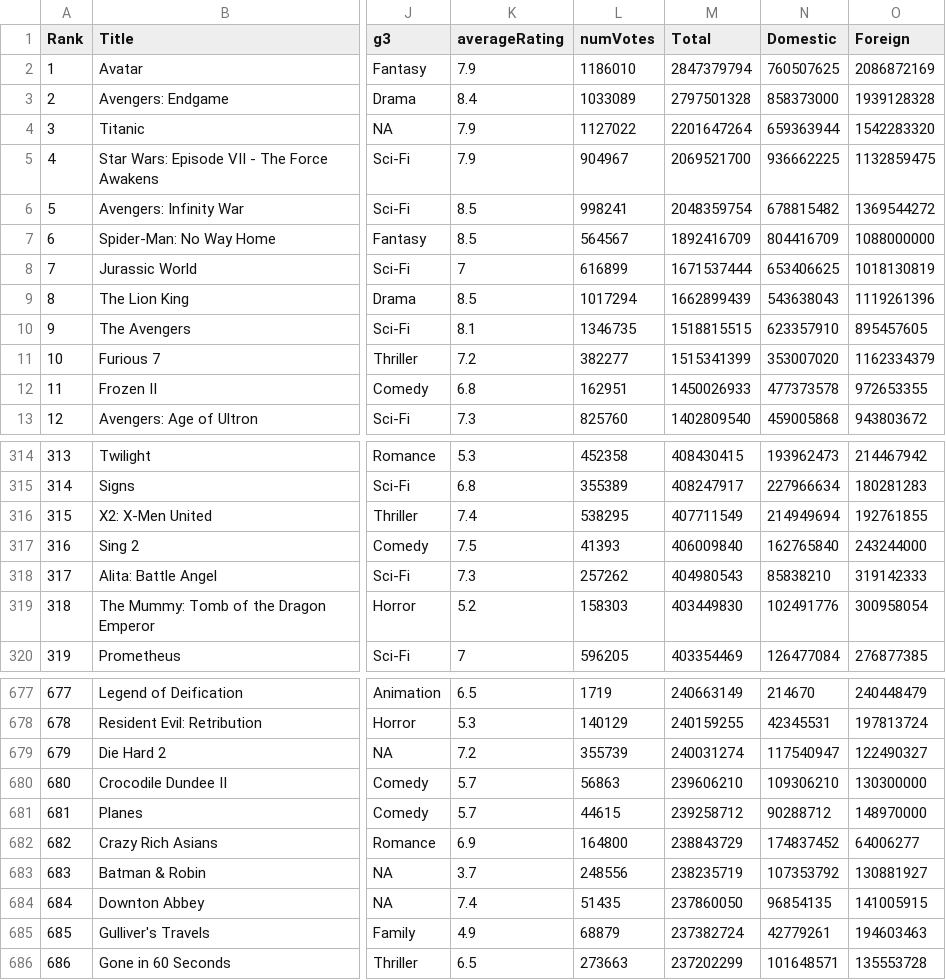
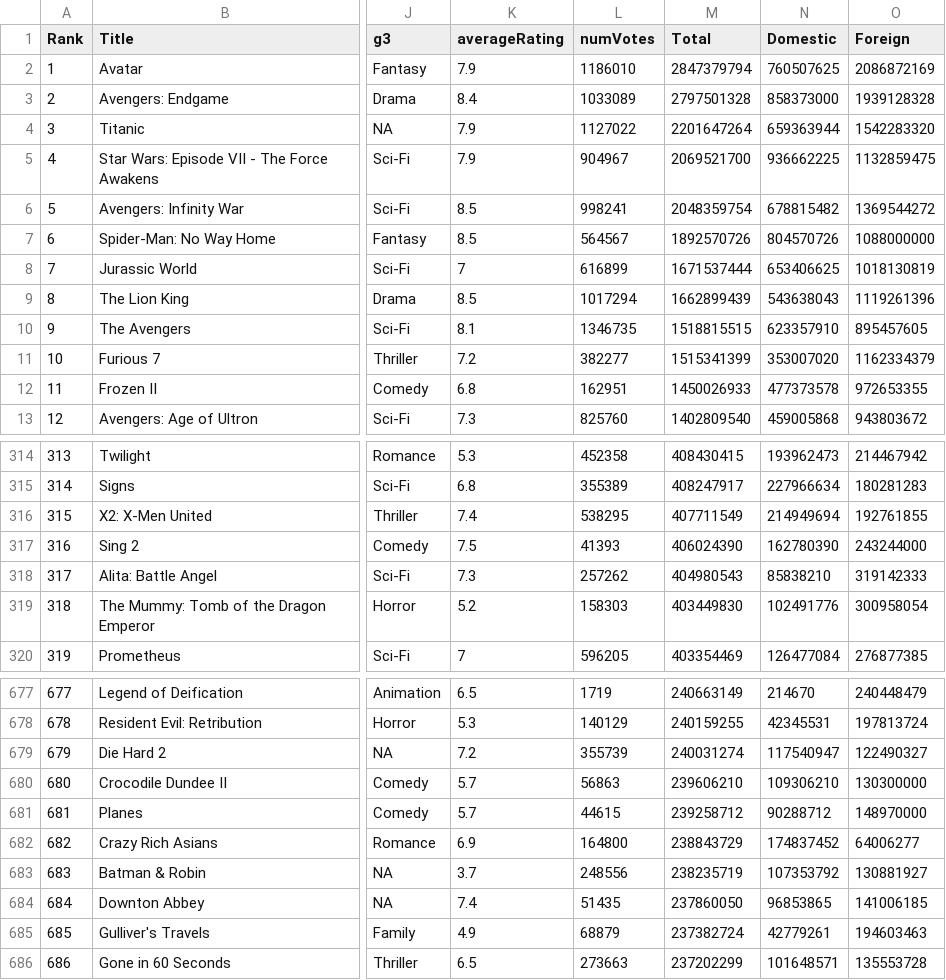
Before and after one commit to kingwmoon/Movie, a CSV file: data/imdb_Top800Movie_data.csv, drawn as a sheet; only a part is shown, gaps mark what is left out; the diff covers the shown part only; the diff names each change by its address in the sheet, - before the commit and + after, or states it on an @@ line.

```diff
--- a/data/imdb_Top800Movie_data.csv
+++ b/data/imdb_Top800Movie_data.csv
-M7 (Total): 1892416709
+M7 (Total): 1892570726
-N7 (Domestic): 804416709
+N7 (Domestic): 804570726
-M317 (Total): 406009840
+M317 (Total): 406024390
-N317 (Domestic): 162765840
+N317 (Domestic): 162780390
-N684 (Domestic): 96854135
+N684 (Domestic): 96853865
-O684 (Foreign): 141005915
+O684 (Foreign): 141006185
```
Also changed, not shown: 1 added row, 1 removed row and 18 edited cells elsewhere in this file, data/imdb_20172021boxoffice_data.csv, data/imdb_yearlyboxoffice.csv, 7 other files.
